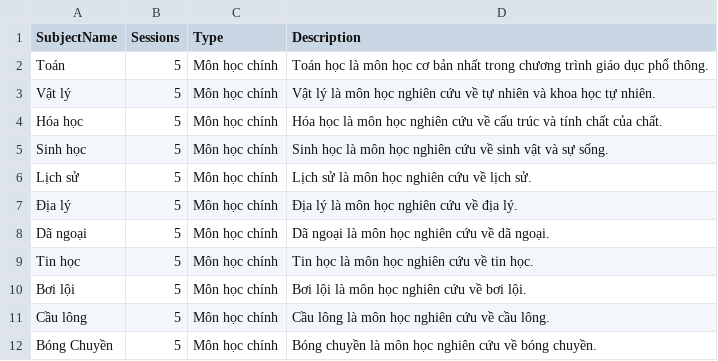
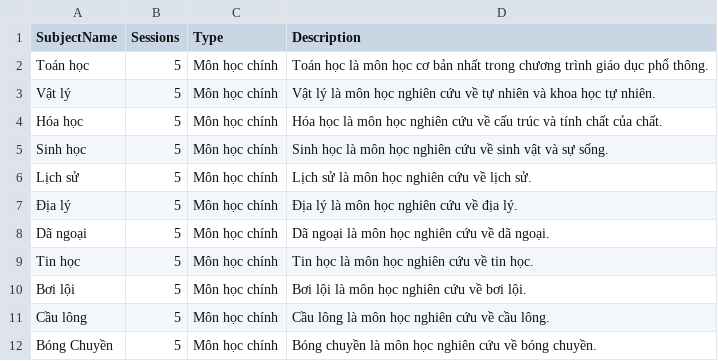
Before and after one commit to Zeres-Engel/FAMS, a CSV file: web/backend/Python-services/src/data/curriculum_10.csv, drawn as a sheet.

```diff
--- a/web/backend/Python-services/src/data/curriculum_10.csv
+++ b/web/backend/Python-services/src/data/curriculum_10.csv
@@ -1,3 +1,3 @@
 SubjectName,Sessions,Type,Description
-Toán,5,Môn học chính,Toán học là môn học cơ bản nhất trong chương trình giáo dục phổ thông.
+Toán học,5,Môn học chính,Toán học là môn học cơ bản nhất trong chương trình giáo dục phổ thông.
 Vật lý,5,Môn học chính,Vật lý là môn học nghiên cứu về tự nhiên và khoa học tự nhiên.
```
Also changed, not shown: 5 other files.
